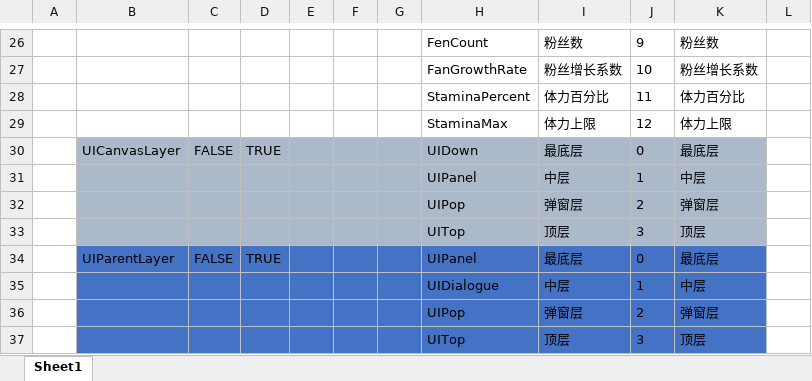
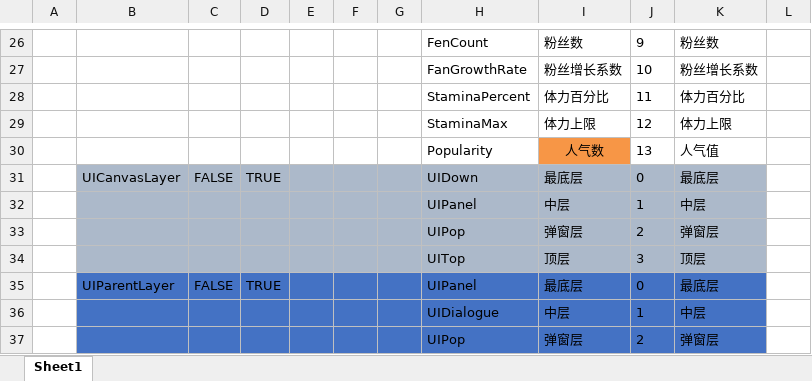
Before and after one commit to XiaoYuName/HD-2D, an Excel workbook: ExcelTool/LubanTools/DataTables/Datas/__enums__.xlsx, sheet Sheet1, drawn as a sheet; only a part is shown, gaps mark what is left out; the shorter side is filled out with more unchanged rows; values as stored, in another font and other column widths than the file's, no borders; the diff names each change by its address in the sheet, - before the commit and + after, or states it on an @@ line.

```diff
--- a/ExcelTool/LubanTools/DataTables/Datas/__enums__.xlsx (sheet Sheet1)
+++ b/ExcelTool/LubanTools/DataTables/Datas/__enums__.xlsx (sheet Sheet1)
+row 30:  |  |  |  |  |  |  | Popularity | 人气数 | 13 | 人气值
```
Also changed, not shown: ExcelTool/LubanTools/DataTables/Datas/PopularityData.xlsx, ExcelTool/LubanTools/DataTables/Datas/PropertyData.xlsx, 23 other files.
